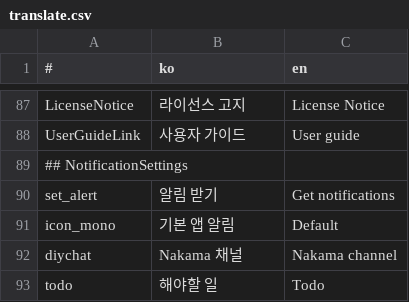
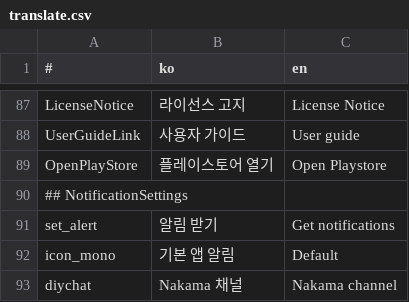
Before and after one commit to is2you2/is2you2.github.io, a CSV file: pjcone_pwa/assets/data/translate.csv, drawn as a sheet; only a part is shown, gaps mark what is left out; the shorter side is filled out with more unchanged rows; the diff names each change by its address in the sheet, - before the commit and + after, or states it on an @@ line.

```diff
--- a/pjcone_pwa/assets/data/translate.csv
+++ b/pjcone_pwa/assets/data/translate.csv
+row 89: OpenPlayStore | 플레이스토어 열기 | Open Playstore
```
Also changed, not shown: 10 other files.
